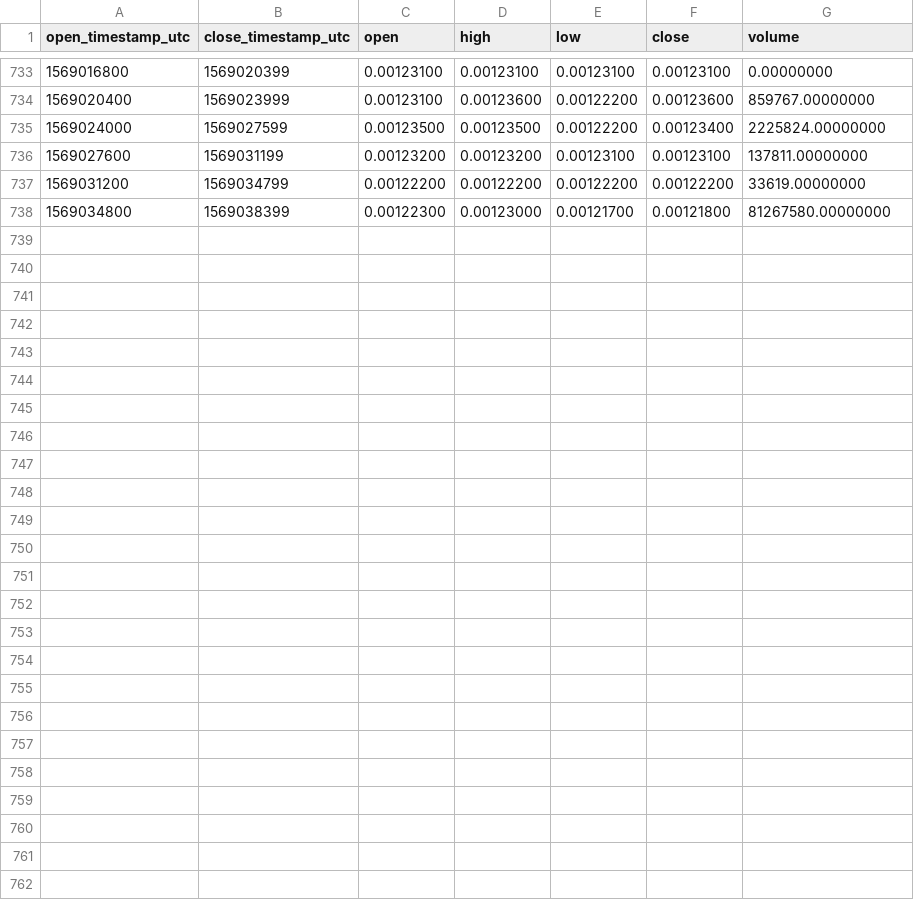
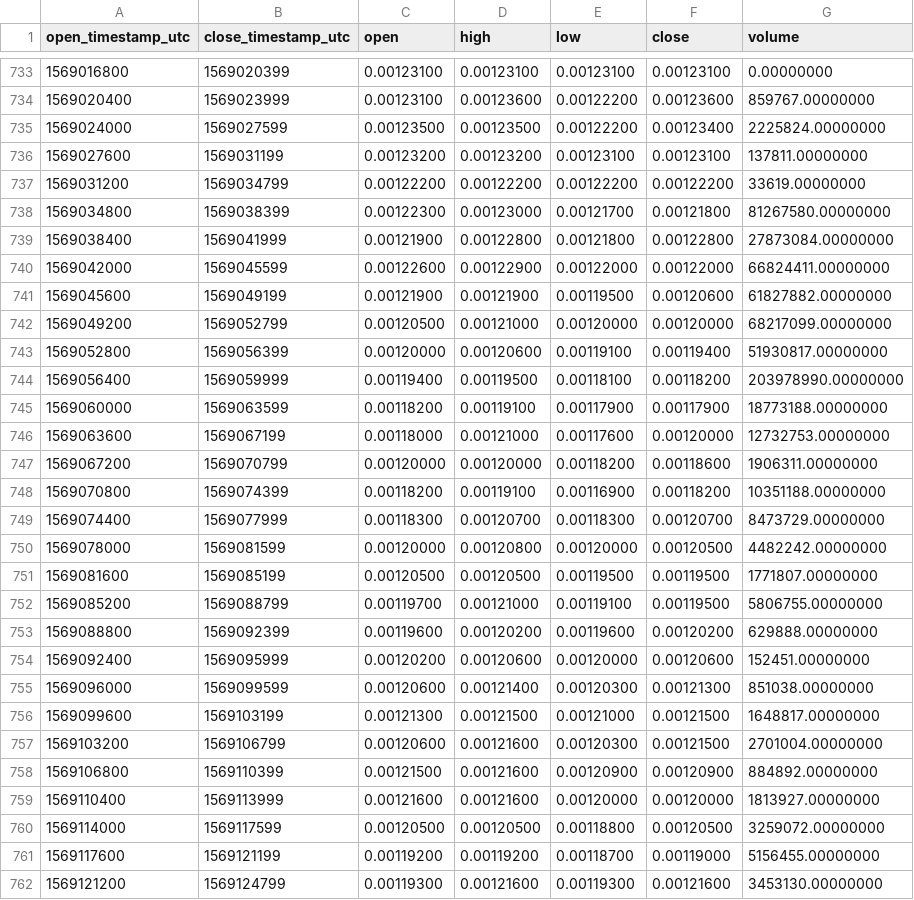
Before and after one commit to cryptobigbro/binance-COCOSUSDT, a CSV file: binance-COCOSUSDT-1h.csv, drawn as a sheet; only a part is shown, gaps mark what is left out.

Commit message:
Update OHLCV data.

```diff
--- a/binance-COCOSUSDT-1h.csv
+++ b/binance-COCOSUSDT-1h.csv
@@ -738 +738,25 @@ open_timestamp_utc,close_timestamp_utc,open,high,low,close,volume
 1569034800,1569038399,0.00122300,0.00123000,0.00121700,0.00121800,81267580.00000000
+1569038400,1569041999,0.00121900,0.00122800,0.00121800,0.00122800,27873084.00000000
+1569042000,1569045599,0.00122600,0.00122900,0.00122000,0.00122000,66824411.00000000
+1569045600,1569049199,0.00121900,0.00121900,0.00119500,0.00120600,61827882.00000000
+1569049200,1569052799,0.00120500,0.00121000,0.00120000,0.00120000,68217099.00000000
+1569052800,1569056399,0.00120000,0.00120600,0.00119100,0.00119400,51930817.00000000
+1569056400,1569059999,0.00119400,0.00119500,0.00118100,0.00118200,203978990.00000000
+1569060000,1569063599,0.00118200,0.00119100,0.00117900,0.00117900,18773188.00000000
+1569063600,1569067199,0.00118000,0.00121000,0.00117600,0.00120000,12732753.00000000
+1569067200,1569070799,0.00120000,0.00120000,0.00118200,0.00118600,1906311.00000000
+1569070800,1569074399,0.00118200,0.00119100,0.00116900,0.00118200,10351188.00000000
+1569074400,1569077999,0.00118300,0.00120700,0.00118300,0.00120700,8473729.00000000
+1569078000,1569081599,0.00120000,0.00120800,0.00120000,0.00120500,4482242.00000000
+1569081600,1569085199,0.00120500,0.00120500,0.00119500,0.00119500,1771807.00000000
+1569085200,1569088799,0.00119700,0.00121000,0.00119100,0.00119500,5806755.00000000
+1569088800,1569092399,0.00119600,0.00120200,0.00119600,0.00120200,629888.00000000
+1569092400,1569095999,0.00120200,0.00120600,0.00120000,0.00120600,152451.00000000
+1569096000,1569099599,0.00120600,0.00121400,0.00120300,0.00121300,851038.00000000
+1569099600,1569103199,0.00121300,0.00121500,0.00121000,0.00121500,1648817.00000000
+1569103200,1569106799,0.00120600,0.00121600,0.00120300,0.00121500,2701004.00000000
+1569106800,1569110399,0.00121500,0.00121600,0.00120900,0.00120900,884892.00000000
+1569110400,1569113999,0.00121600,0.00121600,0.00120000,0.00120000,1813927.00000000
+1569114000,1569117599,0.00120500,0.00120500,0.00118800,0.00120500,3259072.00000000
+1569117600,1569121199,0.00119200,0.00119200,0.00118700,0.00119000,5156455.00000000
+1569121200,1569124799,0.00119300,0.00121600,0.00119300,0.00121600,3453130.00000000
```
Also changed, not shown: binance-COCOSUSDT-1d.csv, 1 other file.
